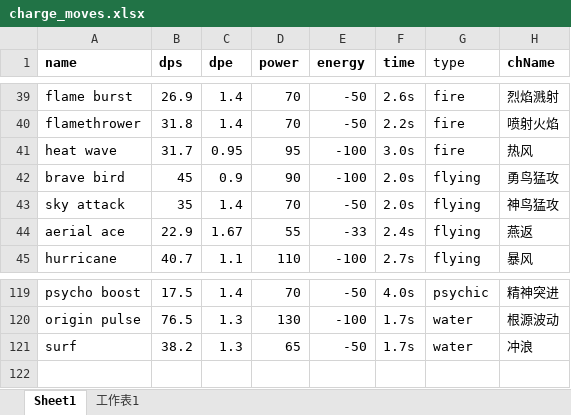
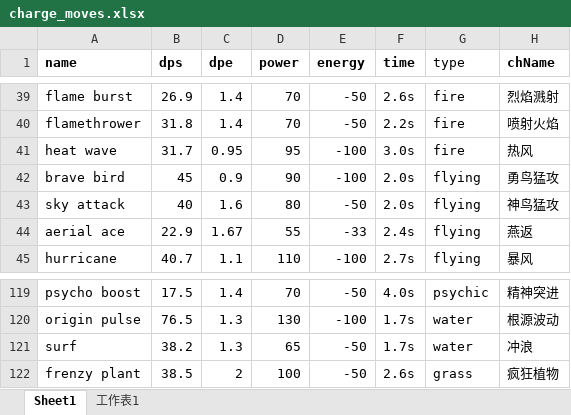
Before and after one commit to chokasama/Jolteon_PGO, an Excel workbook: charge_moves.xlsx, sheet Sheet1, drawn as a sheet; only a part is shown, gaps mark what is left out; values as stored, in another font and other column widths than the file's, no borders; the diff names each change by its address in the sheet, - before the commit and + after, or states it on an @@ line.

Commit message:
move modify

```diff
--- a/charge_moves.xlsx (sheet Sheet1)
+++ b/charge_moves.xlsx (sheet Sheet1)
-B43 (dps): 35
+B43 (dps): 40
-C43 (dpe): 1.4
+C43 (dpe): 1.6
-D43 (power): 70
+D43 (power): 80
+row 122: frenzy plant | 38.5 | 2 | 100 | -50 | 2.6s | grass | 疯狂植物
```
Also changed, not shown: national_pokedex.xlsx.
